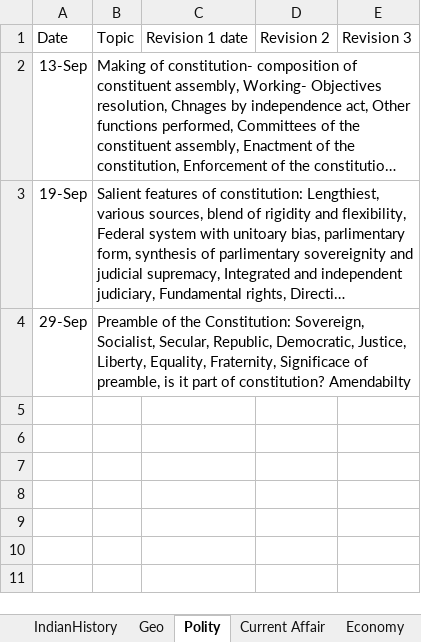
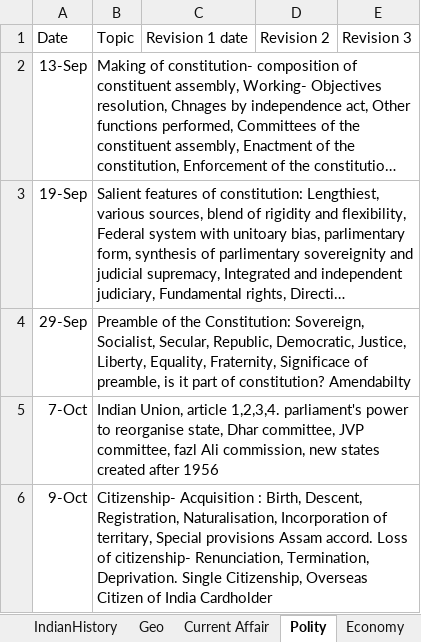
Before and after one commit to dipak004/Hello-word, an Excel workbook: DailyStudy.xlsx, sheet Polity, drawn as a sheet; long unchanged cells end in …; values as stored, in another font and other column widths than the file's, no borders; table styles not drawn; the diff names each change by its address in the sheet, - before the commit and + after, or states it on an @@ line.

```diff
--- a/DailyStudy.xlsx (sheet Polity)
+++ b/DailyStudy.xlsx (sheet Polity)
@@ sheet tab order changed: IndianHistory | Geo | Current Affair | Polity | Economy @@
+row 5: 7-Oct | Indian Union, article 1,2,3,4. parliament's power to reorganise state, Dhar committee, JVP committee, fazl Ali commission, new states created after 1956
+row 6: 9-Oct | Citizenship- Acquisition : Birth, Descent, Registration, Naturalisation, Incorporation of territary, Special provisions Assam accord. Loss of citizenship- Renunciation, Termination, Deprivation. Single Citizenship, Overseas Citizen of India Cardholder
```
Also changed, not shown: sheet IndianHistory, sheet Economy, sheet Geo, sheet Current Affair, sheet Environment, sheet Articles, other sheet tabs, 1 other file.
